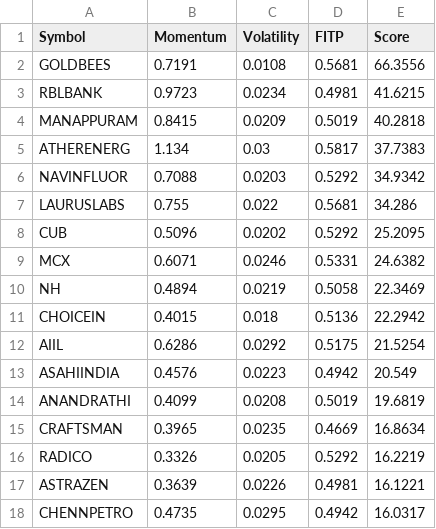
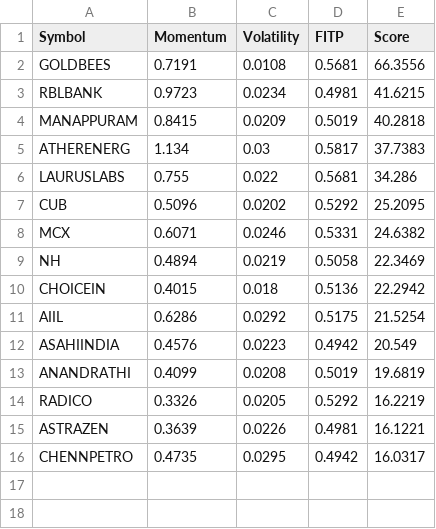
Before and after one commit to Hspatel1312/Stock-scanner, a CSV file: data/nifty_smallcap_momentum_scan.csv, drawn as a sheet; the diff names each change by its address in the sheet, - before the commit and + after, or states it on an @@ line.

Commit message:
Update nifty_smallcap_momentum_scan.csv

```diff
--- a/data/nifty_smallcap_momentum_scan.csv
+++ b/data/nifty_smallcap_momentum_scan.csv
-row 6: NAVINFLUOR | 0.7088 | 0.0203 | 0.5292 | 34.9342
-row 15: CRAFTSMAN | 0.3965 | 0.0235 | 0.4669 | 16.8634
```
